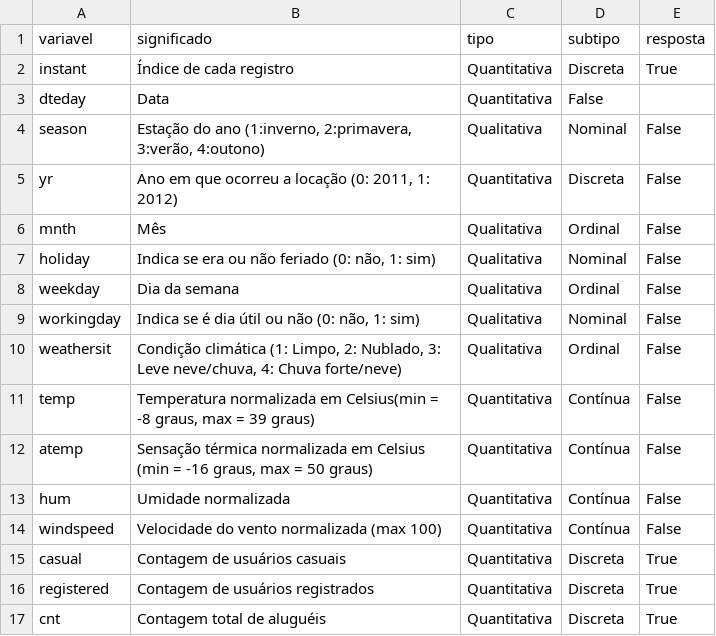
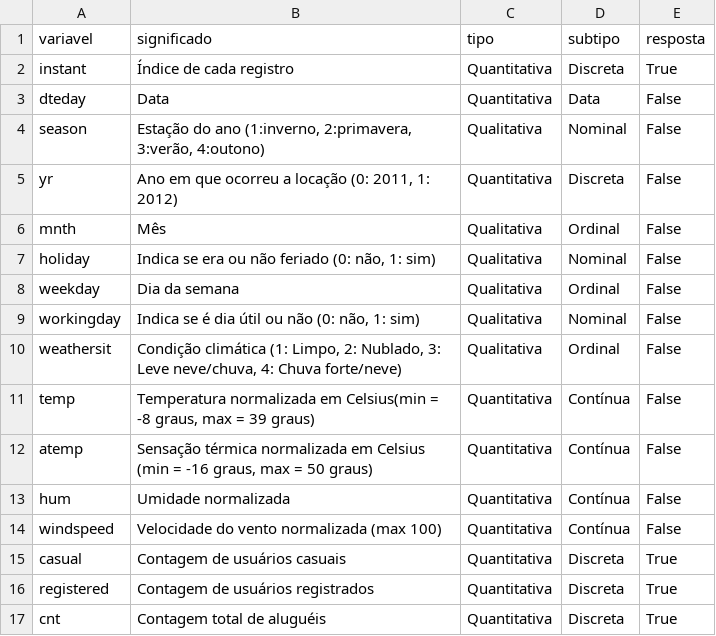
Before and after one commit to lrodriguesg/byte-bikers, a CSV file: data/external/dicionario.csv, drawn as a sheet.

Commit message:
Adicionando a coluna resposta no dicionario

```diff
--- a/data/external/dicionario.csv
+++ b/data/external/dicionario.csv
@@ -2,3 +2,3 @@ variavel,significado,tipo,subtipo,resposta
 instant,Índice de cada registro,Quantitativa,Discreta,True
-dteday,Data,Quantitativa,False
+dteday,Data,Quantitativa,Data,False
 season,"Estação do ano (1:inverno, 2:primavera, 3:verão, 4:outono)",Qualitativa,Nominal,False
```
